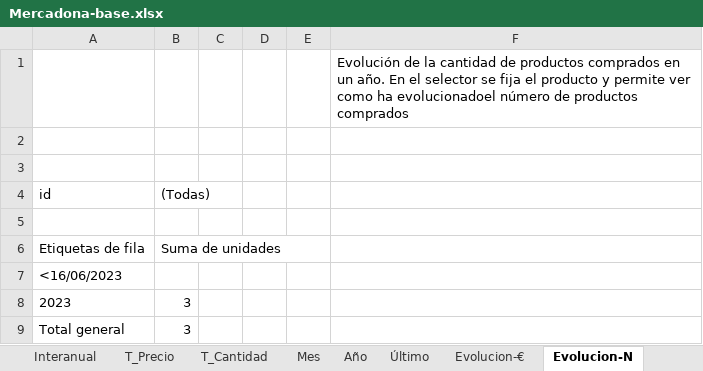
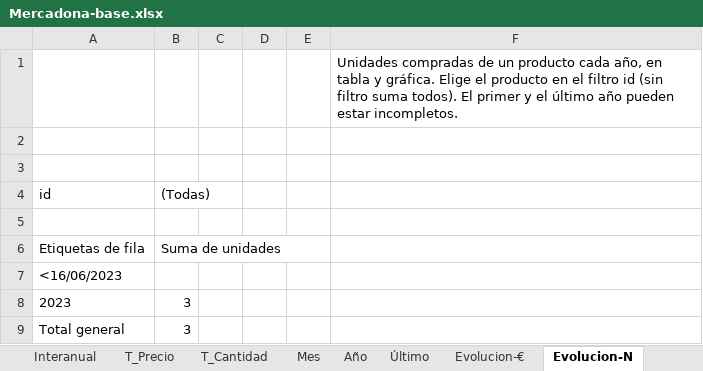
Before and after one commit to dserrada/ticket-digital, an Excel workbook: projects/ticket-digital-data/src/main/resources/Mercadona-base.xlsx, sheet Evolucion-N, drawn as a sheet; values as stored, in another font and other column widths than the file's, no borders; charts and pictures not drawn; the diff names each change by its address in the sheet, - before the commit and + after, or states it on an @@ line.

```diff
--- a/projects/ticket-digital-data/src/main/resources/Mercadona-base.xlsx (sheet Evolucion-N)
+++ b/projects/ticket-digital-data/src/main/resources/Mercadona-base.xlsx (sheet Evolucion-N)
-F1: Evolución de la cantidad de productos comprados en un año. En el selector se fija el producto y permite ver como ha evolucionadoel número de productos comprados
+F1: Unidades compradas de un producto cada año, en tabla y gráfica. Elige el producto en el filtro id (sin filtro suma todos). El primer y el último año pueden estar incompletos.
```
Also changed, not shown: sheet MiInflación, sheet Mes, sheet Último, sheet Año, sheet Evolucion-€, sheet Productos, 2 more sheets.
